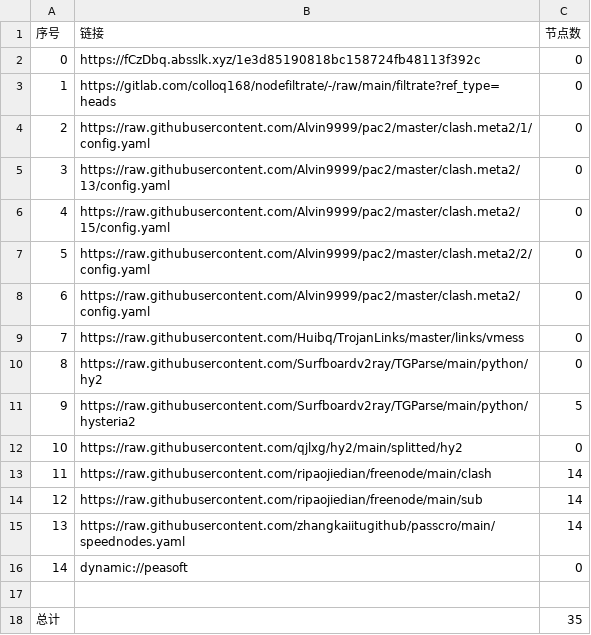
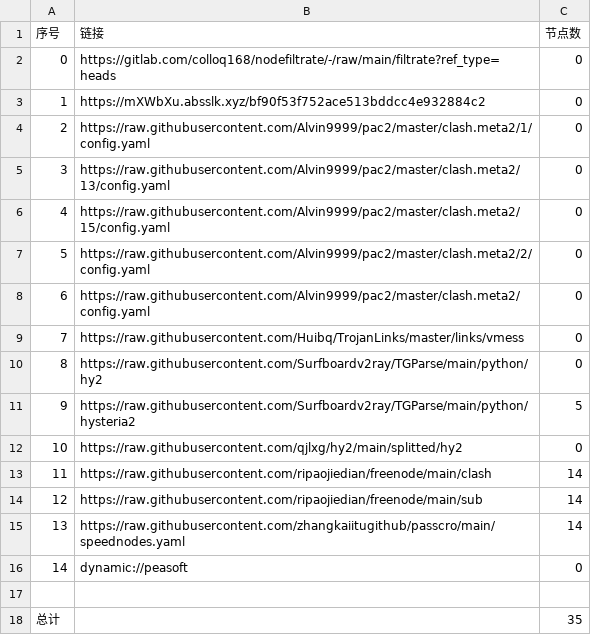
Before and after one commit to A2722629488/zidongpachong, a CSV file: list_result.csv, drawn as a sheet.

```diff
--- a/list_result.csv
+++ b/list_result.csv
@@ -1,4 +1,4 @@
 序号,链接,节点数
-0,https://fCzDbq.absslk.xyz/1e3d85190818bc158724fb48113f392c,0
-1,https://gitlab.com/colloq168/nodefiltrate/-/raw/main/filtrate?ref_type=heads,0
+0,https://gitlab.com/colloq168/nodefiltrate/-/raw/main/filtrate?ref_type=heads,0
+1,https://mXWbXu.absslk.xyz/bf90f53f752ace513bddcc4e932884c2,0
 2,https://raw.githubusercontent.com/Alvin9999/pac2/master/clash.meta2/1/config.yaml,0
```
Also changed, not shown: 3 other files.
